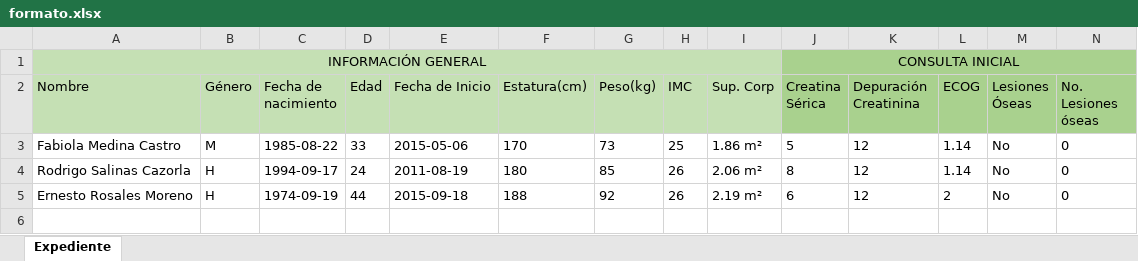
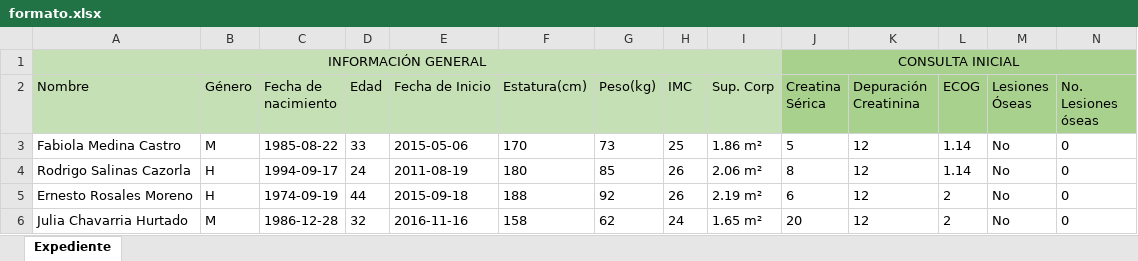
Before and after one commit to cesar1909/AdminControl, an Excel workbook: formato.xlsx, sheet Expediente, drawn as a sheet; only a part is shown; values as stored, in another font and other column widths than the file's, no borders; rows hold the shown columns only; the diff names each change by its address in the sheet, - before the commit and + after, or states it on an @@ line.

```diff
--- a/formato.xlsx (sheet Expediente)
+++ b/formato.xlsx (sheet Expediente)
+row 6: Julia Chavarria Hurtado | M | 1986-12-28 | 32 | 2016-11-16 | 158 | 62 | 24 | 1.65 m² | 20 | 12 | 2 | No | 0
```
Also changed, not shown: 1 other file.
